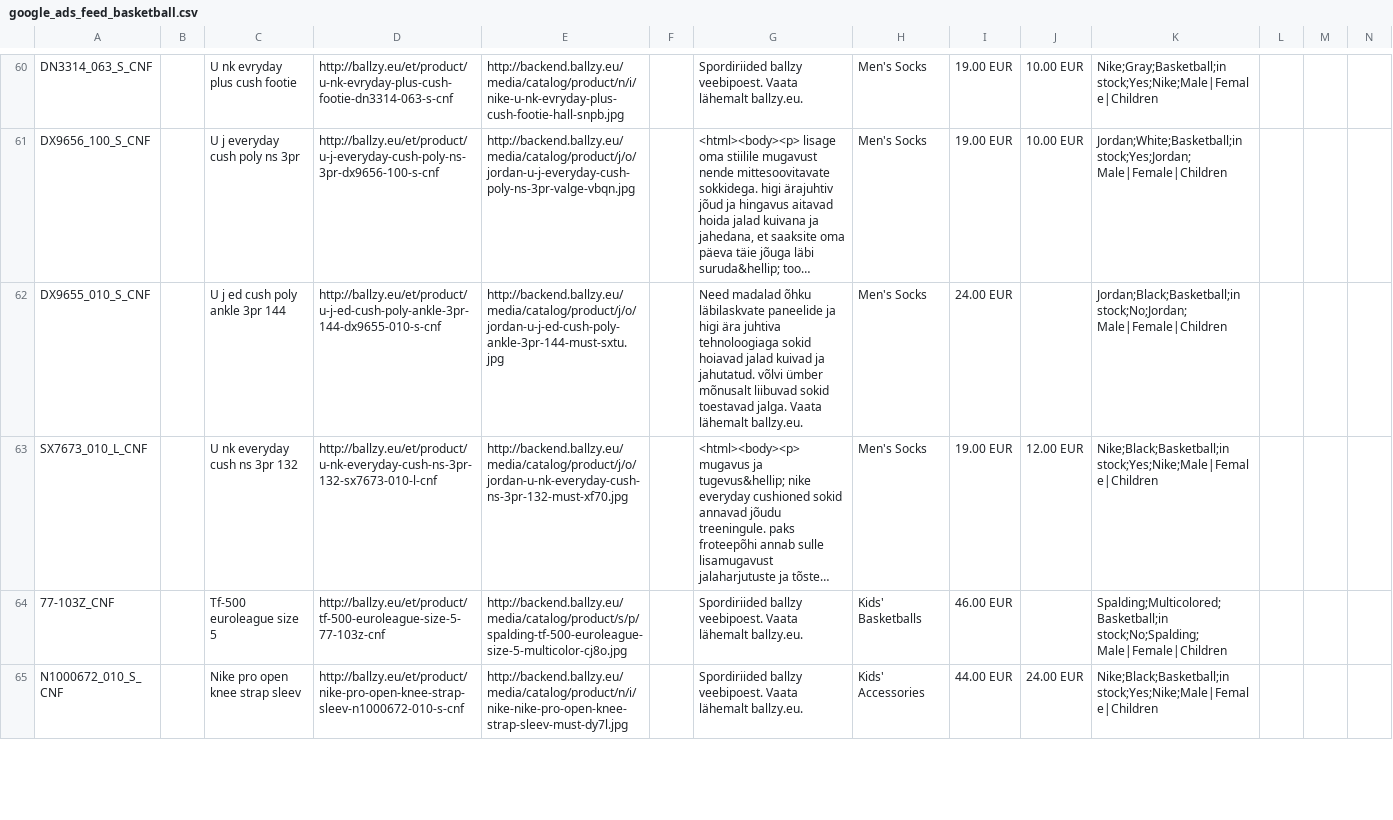
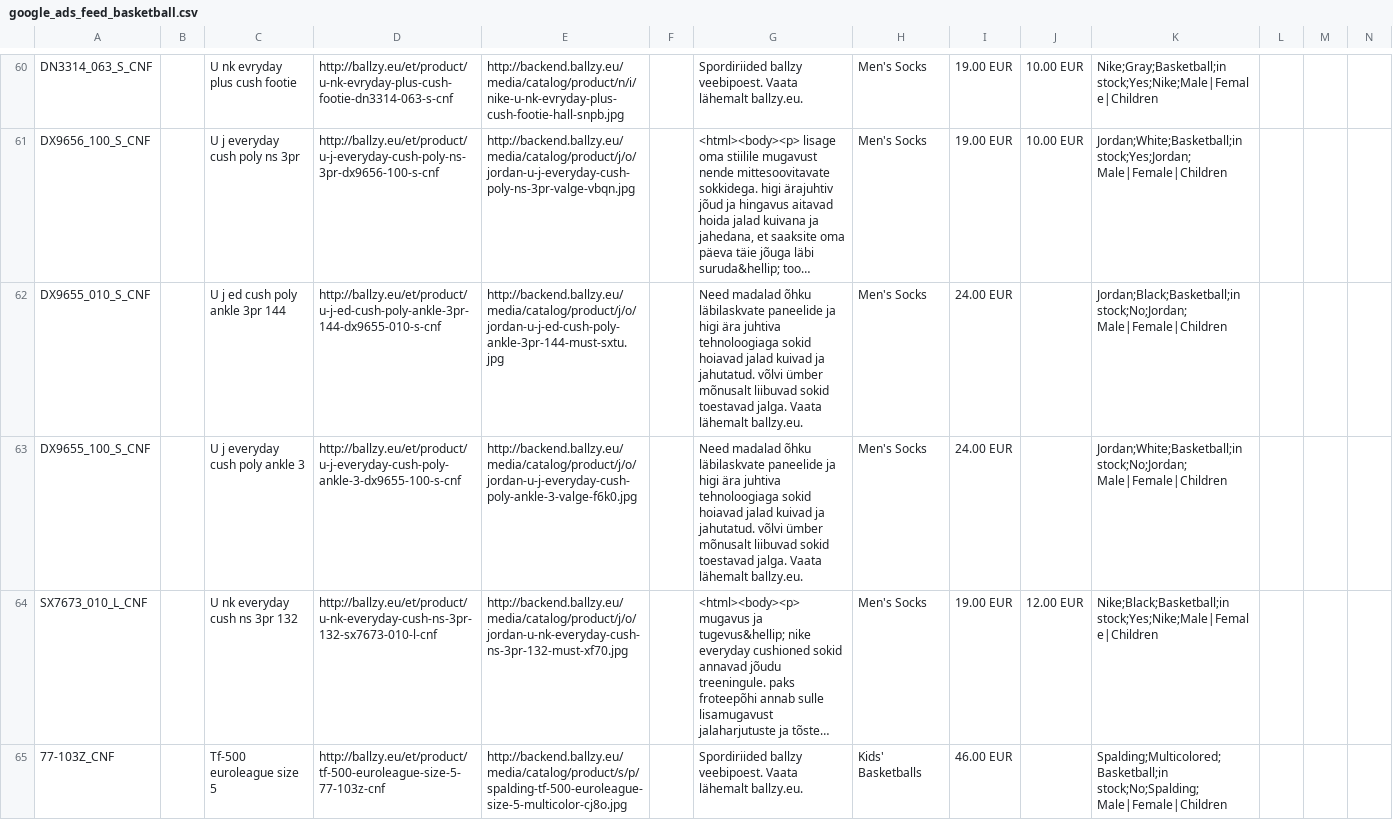
Before and after one commit to tanelneemoja/cropink_to_google, a CSV file: google_ads_feed_basketball.csv, drawn as a sheet; only a part is shown, gaps mark what is left out; the shorter side is filled out with more unchanged rows; long unchanged cells end in …; rows hold the shown columns only; the diff names each change by its address in the sheet, - before the commit and + after, or states it on an @@ line.

```diff
--- a/google_ads_feed_basketball.csv
+++ b/google_ads_feed_basketball.csv
+row 63: DX9655_100_S_CNF |  | U j everyday cush poly ankle 3 | http://ballzy.eu/et/product/u-j-everyday-cush-poly-ankle-3-dx9655-100-s-cnf | http://backend.ballzy.eu/media/catalog/product/j/o/jordan-u-j-everyday-cush-poly-ankle-3-valge-f6k0.jpg |  | Need madalad õhku läbilaskvate paneelide ja higi ära juhtiva tehnoloogiaga sokid hoiavad jalad kuivad ja jahutatud. võlvi ümber mõnusalt liibuvad sokid toestavad jalga. Vaata lähemalt ballzy.eu. | Men's Socks | 24.00 EUR |  | Jordan;White;Basketball;in stock;No;Jordan;Male|Female|Children
```
Also changed, not shown: 1 other file.
